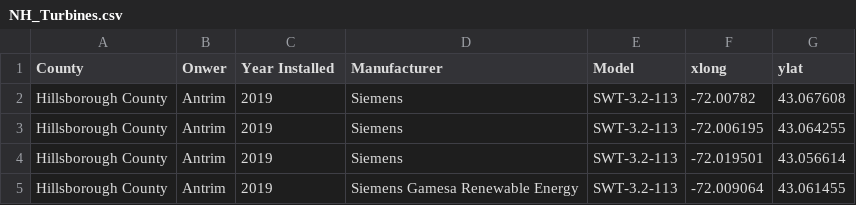
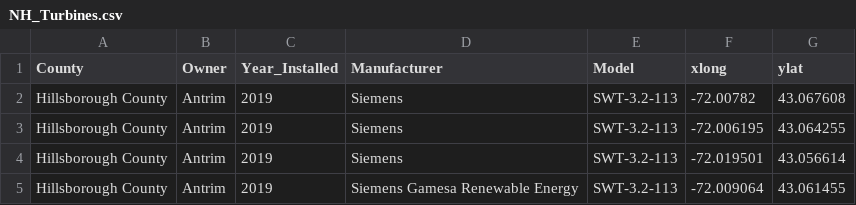
Before and after one commit to TheAHostetler/studio-week4, a CSV file: data/NH_Turbines.csv, drawn as a sheet; only a part is shown.

```diff
--- a/data/NH_Turbines.csv
+++ b/data/NH_Turbines.csv
@@ -1,2 +1,2 @@
-County,Onwer,Year Installed,Manufacturer,Model,xlong,ylat
+County,Owner,Year_Installed,Manufacturer,Model,xlong,ylat
 Hillsborough County,Antrim,2019,Siemens,SWT-3.2-113,-72.00782,43.067608
```
Also changed, not shown: 4 other files.
